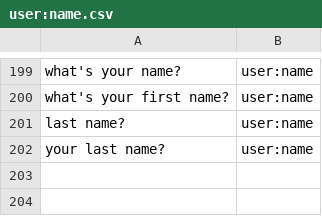
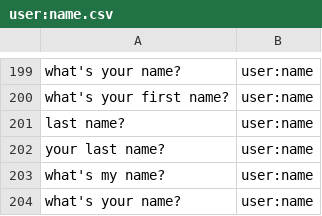
Before and after one commit to whittlbc/jarvis, a CSV file: data/classify/user:name.csv, drawn as a sheet; only a part is shown, gaps mark what is left out.

```diff
--- a/data/classify/user:name.csv
+++ b/data/classify/user:name.csv
@@ -202 +202,3 @@ last name?|user:name
 your last name?|user:name
+what's my name?|user:name
+what's your name?|user:name
```
Also changed, not shown: 6 other files.
